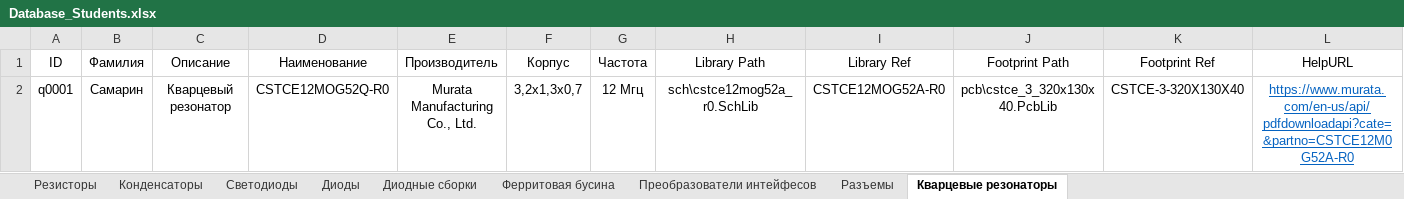
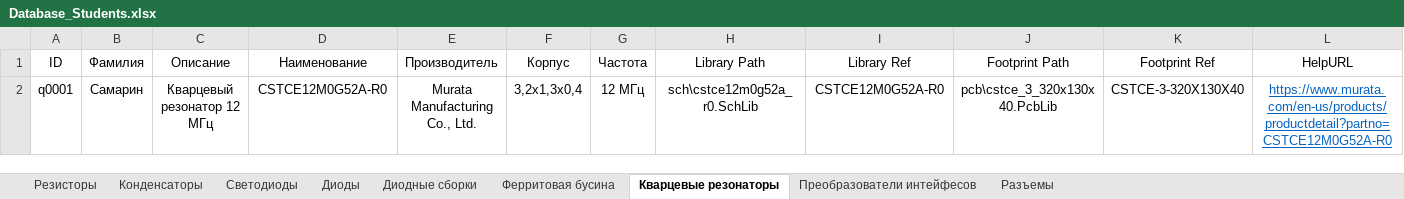
Before and after one commit to TonyCooT/Altium_BEng, an Excel workbook: library/Database_Students.xlsx, sheet Кварцевые резонаторы, drawn as a sheet; values as stored, in another font and other column widths than the file's, no borders; the diff names each change by its address in the sheet, - before the commit and + after, or states it on an @@ line.

```diff
--- a/library/Database_Students.xlsx (sheet Кварцевые резонаторы)
+++ b/library/Database_Students.xlsx (sheet Кварцевые резонаторы)
@@ sheet tab order changed: Резисторы | Конденсаторы | Светодиоды | Диоды | Диодные сборки | Ферритовая бусина | Кварцевые резонаторы | Преобразователи интейфесов | Разъемы @@
-C2 (Описание): Кварцевый резонатор
+C2 (Описание): Кварцевый резонатор 12 МГц
-D2 (Наименование): CSTCE12MOG52Q-R0
+D2 (Наименование): CSTCE12M0G52A-R0
-F2 (Корпус): 3,2x1,3x0,7
+F2 (Корпус): 3,2x1,3x0,4
-G2 (Частота): 12 Мгц
+G2 (Частота): 12 МГц
-H2 (Library Path): sch\cstce12mog52a_r0.SchLib
+H2 (Library Path): sch\cstce12m0g52a_r0.SchLib
-I2 (Library Ref): CSTCE12MOG52A-R0
+I2 (Library Ref): CSTCE12M0G52A-R0
-L2 (HelpURL): https://www.murata.com/en-us/api/pdfdownloadapi?cate=&partno=CSTCE12M0G52A-R0
+L2 (HelpURL): https://www.murata.com/en-us/products/productdetail?partno=CSTCE12M0G52A-R0
```
Also changed, not shown: sheet Конденсаторы, sheet Разъемы, sheet Ферритовая бусина, sheet Резисторы, 9 other files.
